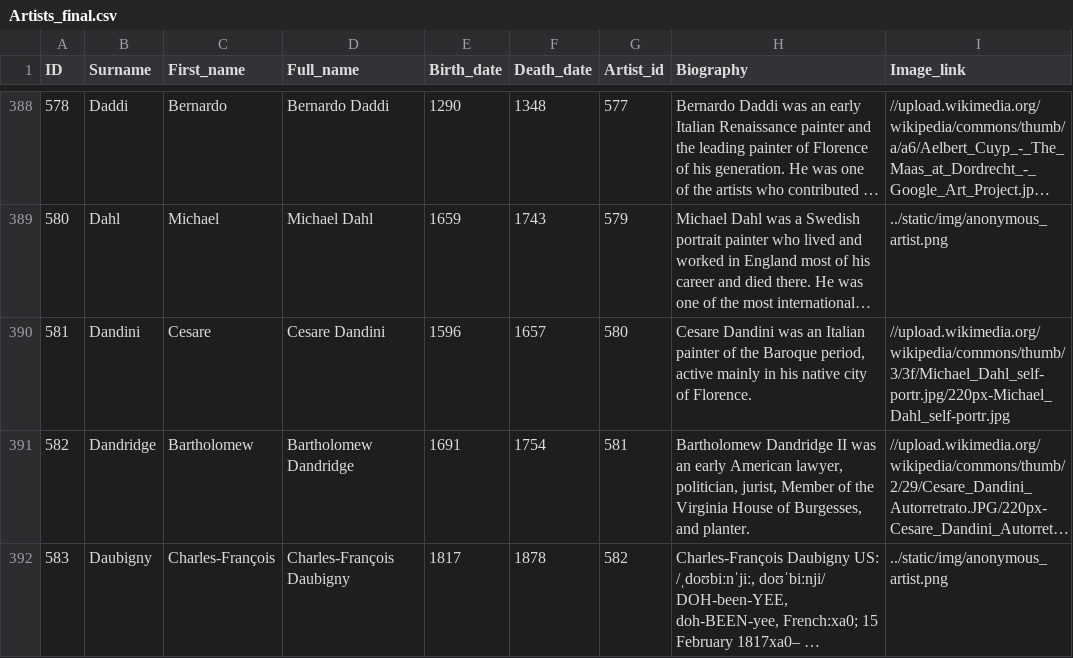
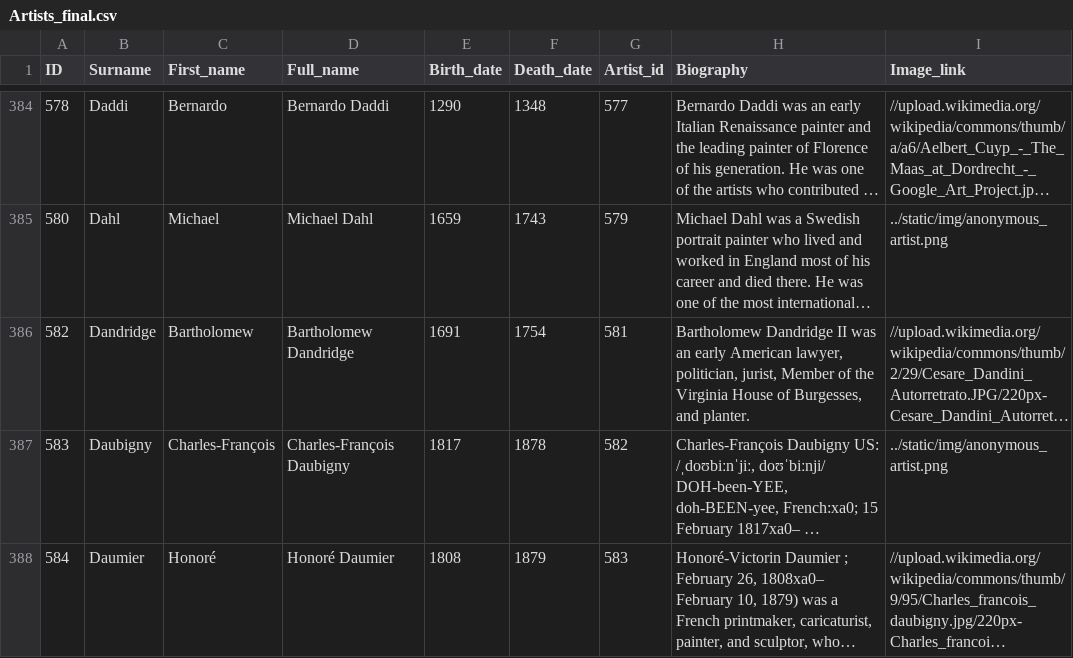
Before and after one commit to jbell69/Final_project, a CSV file: Full_data/Artists_final.csv, drawn as a sheet; only a part is shown, gaps mark what is left out; the shorter side is filled out with more unchanged rows; long unchanged cells end in …; the diff covers the shown part only; the diff names each change by its address in the sheet, - before the commit and + after, or states it on an @@ line.

```diff
--- a/Full_data/Artists_final.csv
+++ b/Full_data/Artists_final.csv
-row 390: 581 | Dandini | Cesare | Cesare Dandini | 1596 | 1657 | 580 | Cesare Dandini was an Italian painter of the Baroque period, active mainly in his native city of Florence. | //upload.wikimedia.org/wikipedia/commons/thumb/3/3f/Michael_Dahl_self-portr.jpg/220px-Michael_Dahl_self-portr.jpg
```
Also changed, not shown: 16 removed rows elsewhere in this file, Full_data/colors_table.csv, 41 other files.
